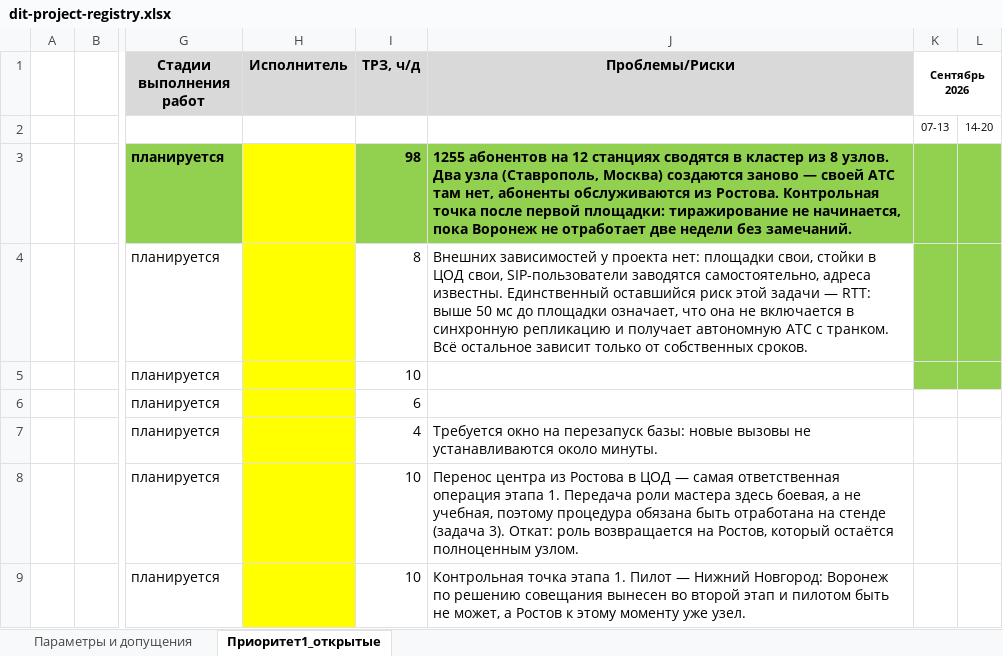
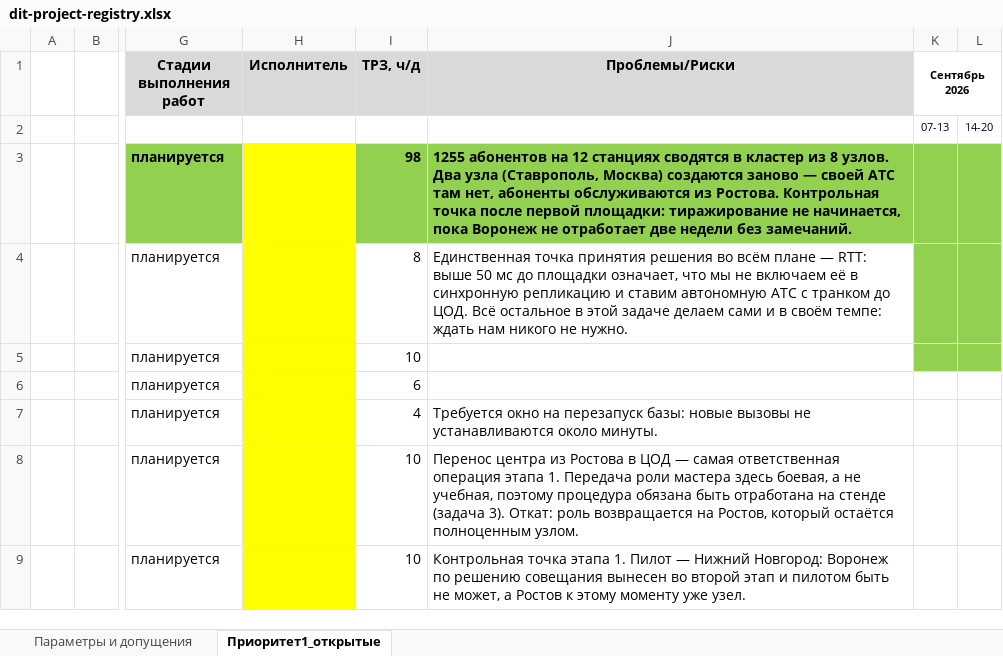
Before and after one commit to IIPOCTO4EJIOBEK/Asterisk-claster, an Excel workbook: docs/plan/dit-project-registry.xlsx, sheet Приоритет1_открытые, drawn as a sheet; only a part is shown, gaps mark what is left out; values as stored, in another font and other column widths than the file's, no borders; the diff names each change by its address in the sheet, - before the commit and + after, or states it on an @@ line.

```diff
--- a/docs/plan/dit-project-registry.xlsx (sheet Приоритет1_открытые)
+++ b/docs/plan/dit-project-registry.xlsx (sheet Приоритет1_открытые)
-J4 (Проблемы/Риски): Внешних зависимостей у проекта нет: площадки свои, стойки в ЦОД свои, SIP-пользователи заводятся самостоятельно, адреса известны. Единственный оставшийся риск этой задачи — RTT: выше 50 мс до площадки означает, что она не включается в синхронную репликацию и получает автономную АТС с транком. Всё остальное зависит только от собственных сроков.
+J4 (Проблемы/Риски): Единственная точка принятия решения во всём плане — RTT: выше 50 мс до площадки означает, что мы не включаем её в синхронную репликацию и ставим автономную АТС с транком до ЦОД. Всё остальное в этой задаче делаем сами и в своём темпе: ждать нам никого не нужно.
```
Also changed, not shown: sheet Параметры и допущения, docs/plan/dit-annual-plan.xlsx, 3 other files.
